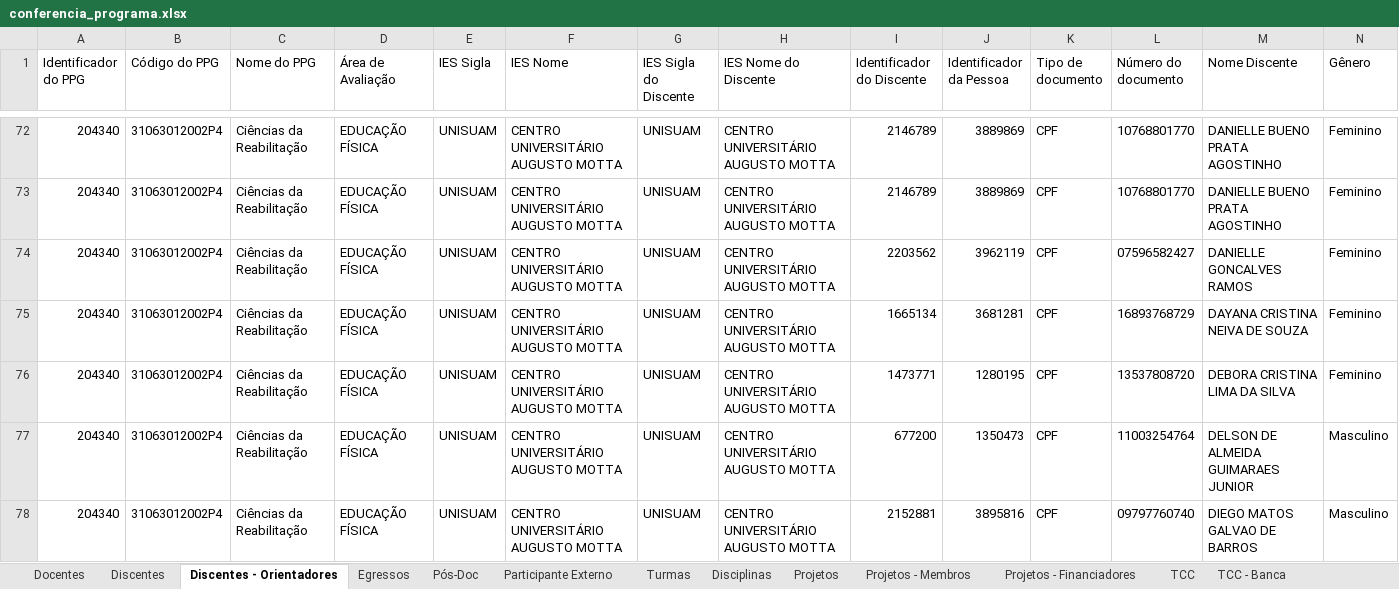
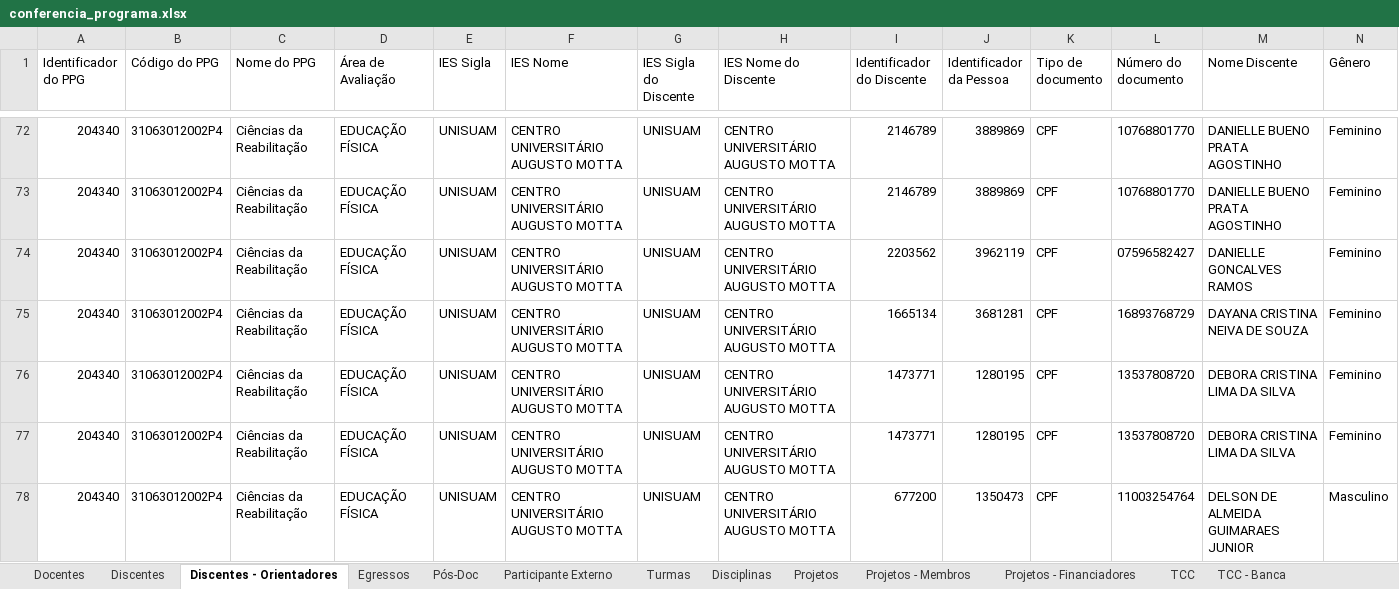
Before and after one commit to ppgcr-unisuam/observatoriocr, an Excel workbook: Sucupira/2021/conferencia_programa.xlsx, sheet Discentes - Orientadores, drawn as a sheet; only a part is shown, gaps mark what is left out; the shorter side is filled out with more unchanged rows; values as stored, in another font and other column widths than the file's, no borders; rows hold the shown columns only; the diff names each change by its address in the sheet, - before the commit and + after, or states it on an @@ line.

```diff
--- a/Sucupira/2021/conferencia_programa.xlsx (sheet Discentes - Orientadores)
+++ b/Sucupira/2021/conferencia_programa.xlsx (sheet Discentes - Orientadores)
+row 76: 204340 | 31063012002P4 | Ciências da Reabilitação | EDUCAÇÃO FÍSICA | UNISUAM | CENTRO UNIVERSITÁRIO AUGUSTO MOTTA | UNISUAM | CENTRO UNIVERSITÁRIO AUGUSTO MOTTA | 1473771 | 1280195 | CPF | 13537808720 | DEBORA CRISTINA LIMA DA SILVA | Feminino
```
Also changed, not shown: Sucupira/2022/conferencia_programa.xlsx, docs/Sucupira/2021/conferencia_programa.xlsx, 15 other files.
